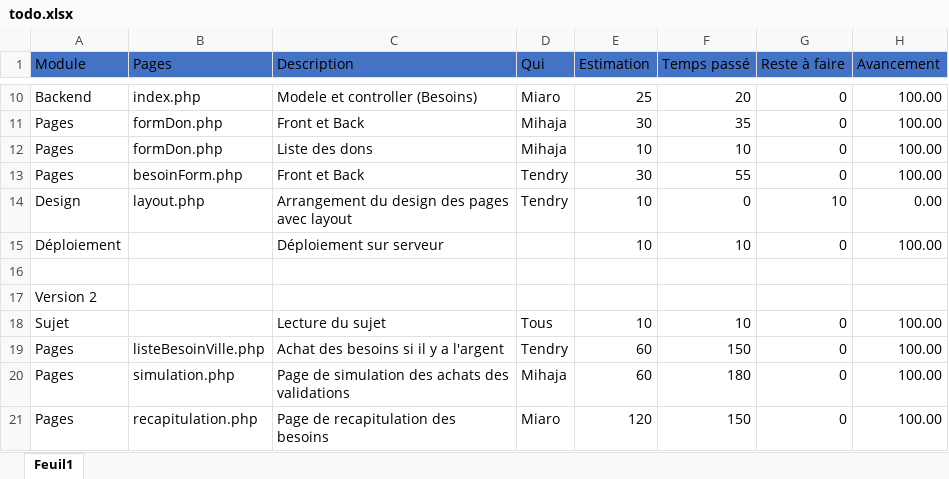
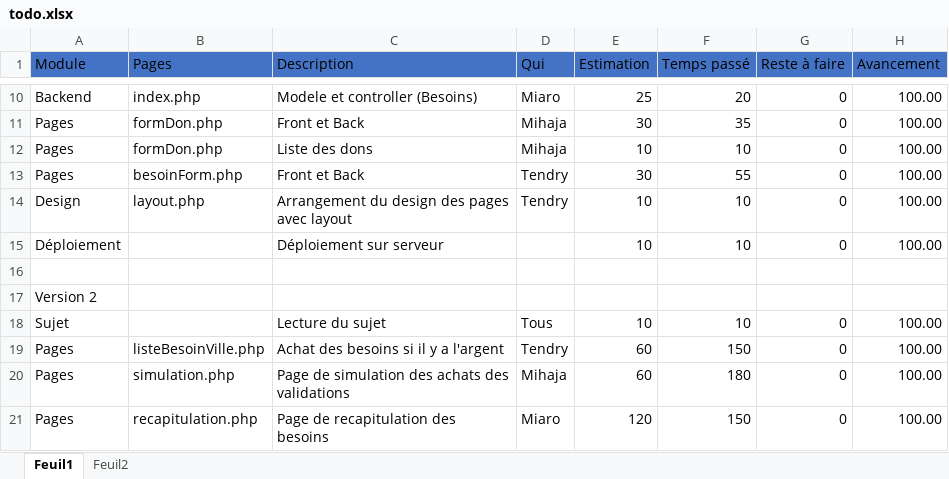
Before and after one commit to Tendry-Rlr/BNGRC, an Excel workbook: todo.xlsx, sheet Feuil1, drawn as a sheet; only a part is shown, gaps mark what is left out; values as stored, in another font and other column widths than the file's, no borders; the diff names each change by its address in the sheet, - before the commit and + after, or states it on an @@ line.

```diff
--- a/todo.xlsx (sheet Feuil1)
+++ b/todo.xlsx (sheet Feuil1)
+sheet tab: Feuil2
-F14 (Temps passé): 0
+F14 (Temps passé): 10
-G14 (Reste à faire): 10
+G14 (Reste à faire): 0
-H14 (Avancement): 0.00
+H14 (Avancement): 100.00
```
Also changed, not shown: 2 other files.
